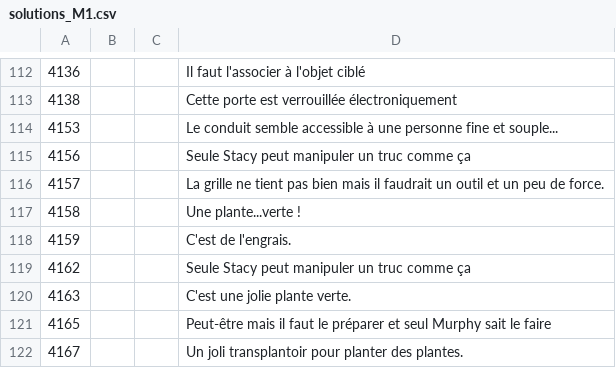
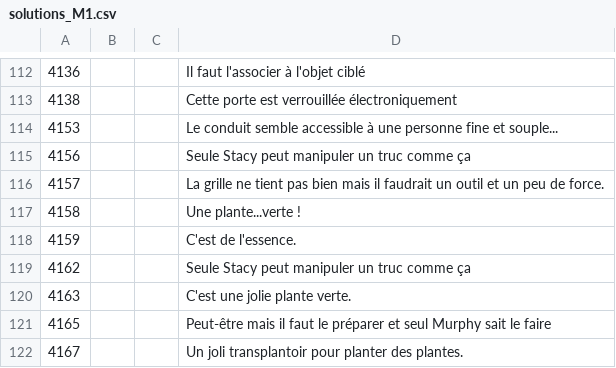
Before and after one commit to escapologists/app, a CSV file: solutions_M1.csv, drawn as a sheet; only a part is shown, gaps mark what is left out.

Commit message:
Update solutions_M1.csv

```diff
--- a/solutions_M1.csv
+++ b/solutions_M1.csv
@@ -117,3 +117,3 @@
 4158;;;Une plante...verte !
-4159;;;C'est de l'engrais.
+4159;;;C'est de l'essence.
 4162;;;Seule Stacy peut manipuler un truc comme ça
```
